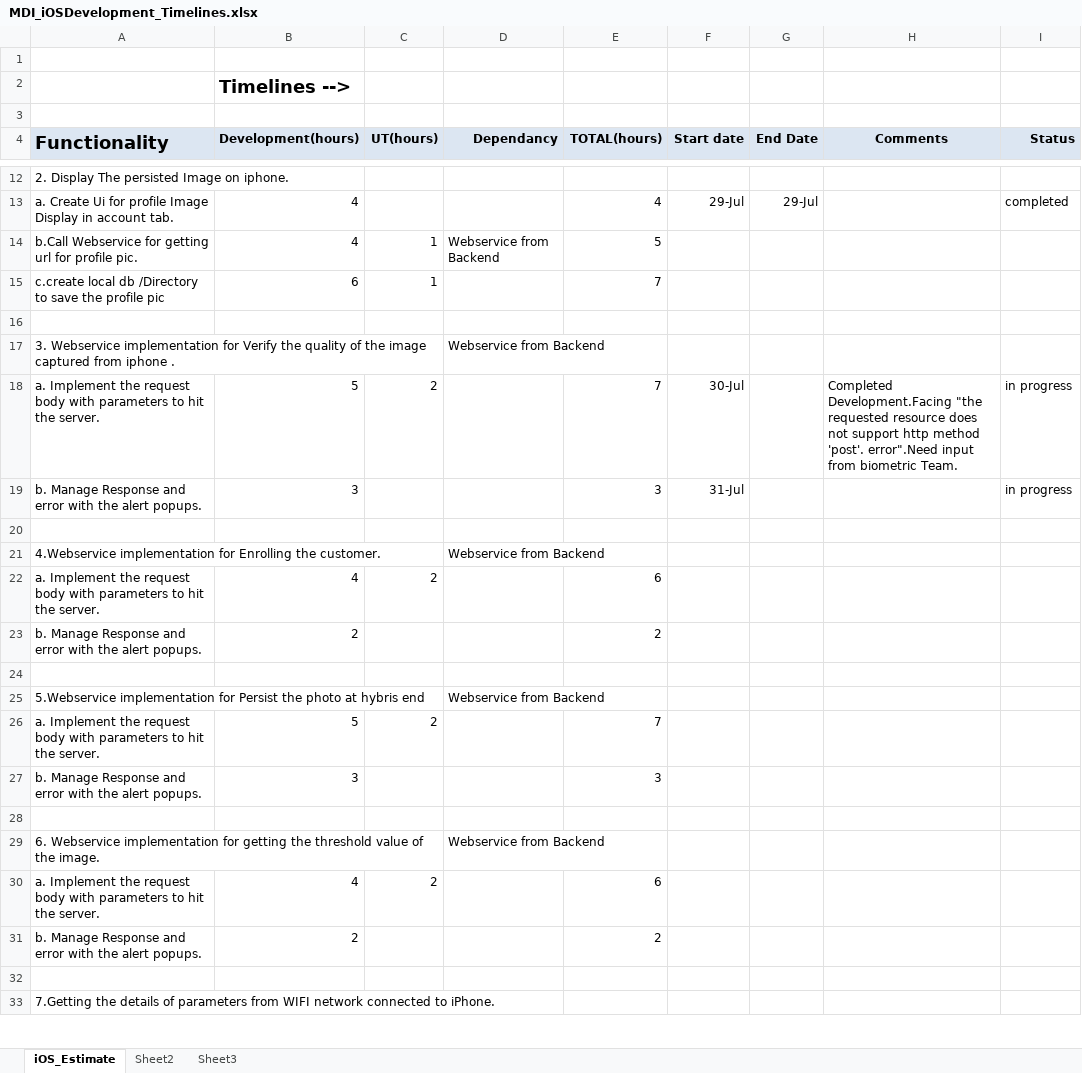
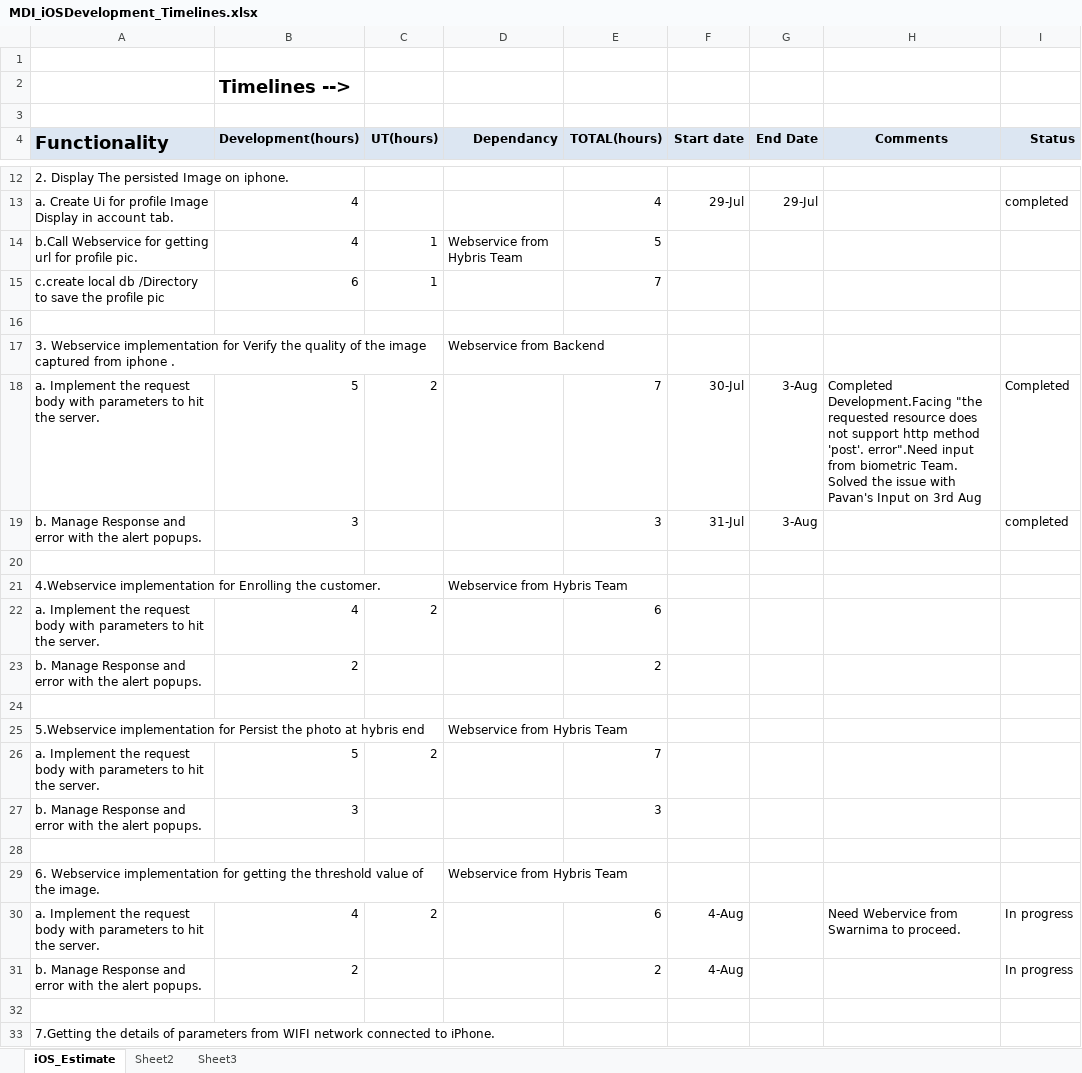
Before and after one commit to kishor-chockalingam/PRY-CC, an Excel workbook: docs/bio metric integration estimation/MDI_iOSDevelopment_Timelines.xlsx, sheet iOS_Estimate, drawn as a sheet; only a part is shown, gaps mark what is left out; values as stored, in another font and other column widths than the file's, no borders; the diff names each change by its address in the sheet, - before the commit and + after, or states it on an @@ line.

Commit message:
Completed Quality Check iOS Part

```diff
--- a/docs/bio metric integration estimation/MDI_iOSDevelopment_Timelines.xlsx (sheet iOS_Estimate)
+++ b/docs/bio metric integration estimation/MDI_iOSDevelopment_Timelines.xlsx (sheet iOS_Estimate)
-D14 (Dependancy): Webservice from Backend
+D14 (Dependancy): Webservice from Hybris Team
-G18:G19 (End Date): (empty)
+G18:G19 (End Date): 3-Aug
-H18 (Comments): …biometric Team.
+H18 (Comments): …biometric Team. Solved the issue with Pavan's Input on 3rd Aug
-I18 (Status): in progress
+I18 (Status): Completed
-I19 (Status): in progress
+I19 (Status): completed
-D21 (Dependancy): Webservice from Backend
+D21 (Dependancy): Webservice from Hybris Team
-D25 (Dependancy): Webservice from Backend
+D25 (Dependancy): Webservice from Hybris Team
-D29 (Dependancy): Webservice from Backend
+D29 (Dependancy): Webservice from Hybris Team
-F30:F31 (Start date): (empty)
+F30:F31 (Start date): 4-Aug
-H30 (Comments): (empty)
+H30 (Comments): Need Webervice from Swarnima to proceed.
-I30:I31 (Status): (empty)
+I30:I31 (Status): In progress
```
